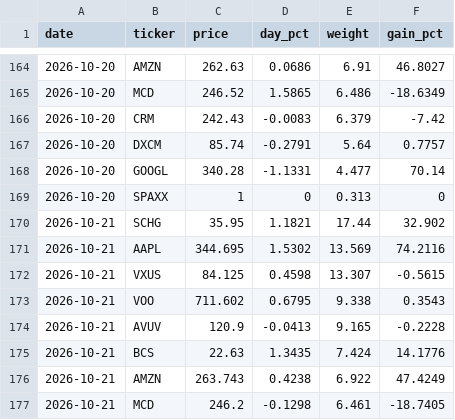
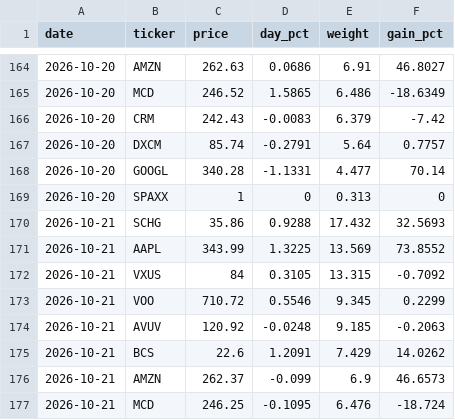
Before and after one commit to christophersherman99/DailyLetter, a CSV file: data/holdings.csv, drawn as a sheet; only a part is shown, gaps mark what is left out; the diff covers the shown part only.

```diff
--- a/data/holdings.csv
+++ b/data/holdings.csv
@@ -169,9 +169,9 @@ date,ticker,price,day_pct,weight,gain_pct
 2026-10-20,SPAXX,1,0,0.313,0
-2026-10-21,SCHG,35.95,1.1821,17.44,32.902
-2026-10-21,AAPL,344.695,1.5302,13.569,74.2116
-2026-10-21,VXUS,84.125,0.4598,13.307,-0.5615
-2026-10-21,VOO,711.602,0.6795,9.338,0.3543
-2026-10-21,AVUV,120.9,-0.0413,9.165,-0.2228
-2026-10-21,BCS,22.63,1.3435,7.424,14.1776
-2026-10-21,AMZN,263.743,0.4238,6.922,47.4249
-2026-10-21,MCD,246.2,-0.1298,6.461,-18.7405
+2026-10-21,SCHG,35.86,0.9288,17.432,32.5693
+2026-10-21,AAPL,343.99,1.3225,13.569,73.8552
+2026-10-21,VXUS,84,0.3105,13.315,-0.7092
+2026-10-21,VOO,710.72,0.5546,9.345,0.2299
+2026-10-21,AVUV,120.92,-0.0248,9.185,-0.2063
+2026-10-21,BCS,22.6,1.2091,7.429,14.0262
+2026-10-21,AMZN,262.37,-0.099,6.9,46.6573
+2026-10-21,MCD,246.25,-0.1095,6.476,-18.724
```
Also changed, not shown: 12 edited cells elsewhere in this file, data/catalysts.csv, data/markets.csv, 4 other files.
